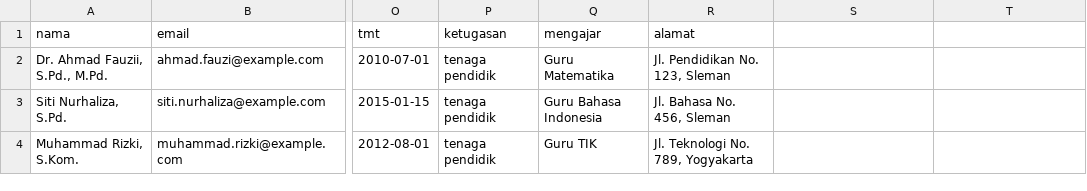
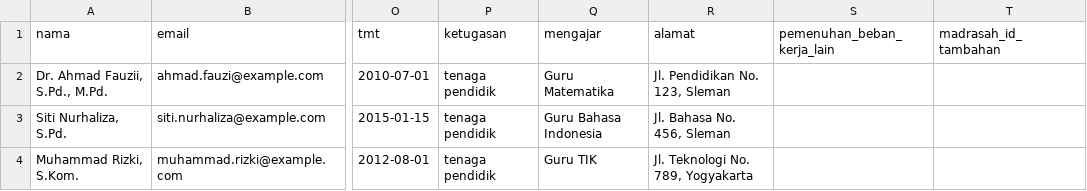
Before and after one commit to ihsan-pixel/nuist, a CSV file: test_import_tenaga_pendidik_updated.csv, drawn as a sheet; only a part is shown, gaps mark what is left out; the diff names each change by its address in the sheet, - before the commit and + after, or states it on an @@ line.

```diff
--- a/test_import_tenaga_pendidik_updated.csv
+++ b/test_import_tenaga_pendidik_updated.csv
-S1: (empty)
+S1: pemenuhan_beban_kerja_lain
-T1: (empty)
+T1: madrasah_id_tambahan
```
Also changed, not shown: test_import_tenaga_pendidik.csv, 6 other files.
